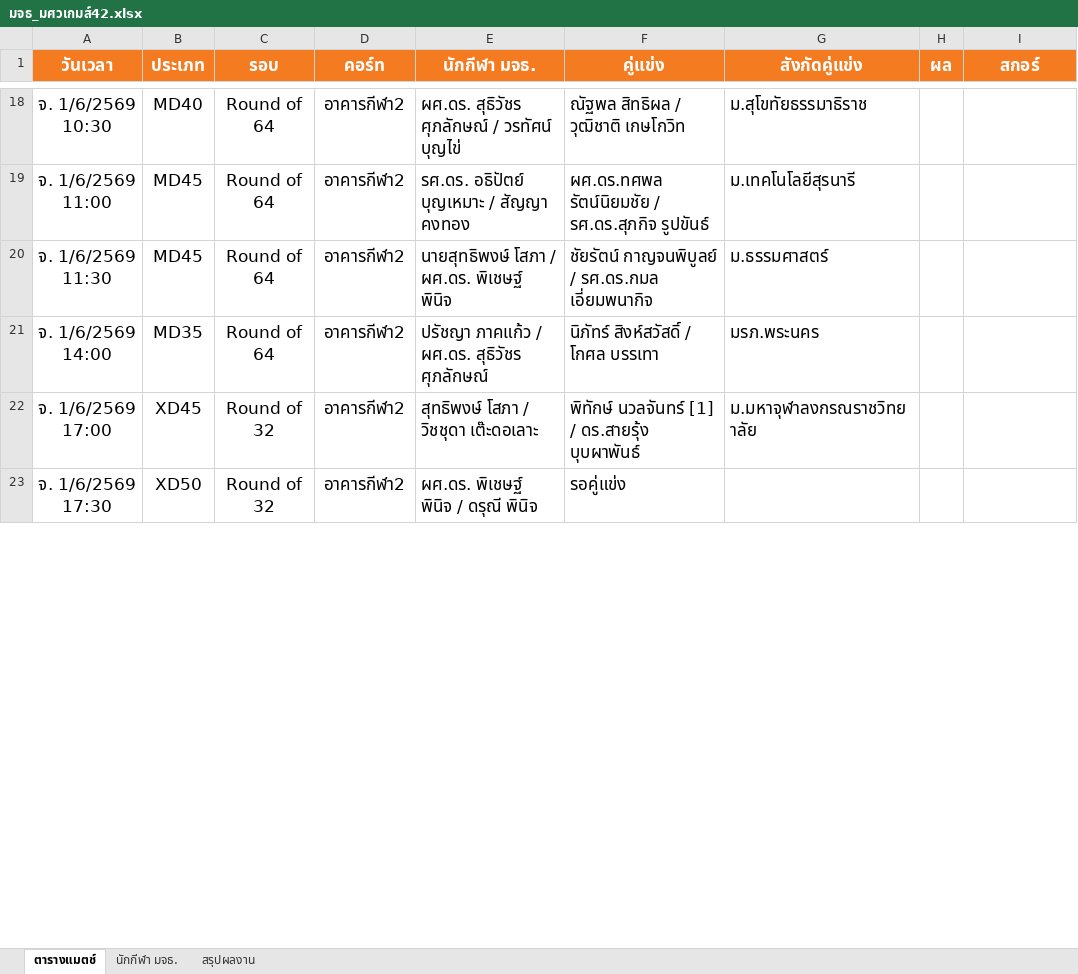
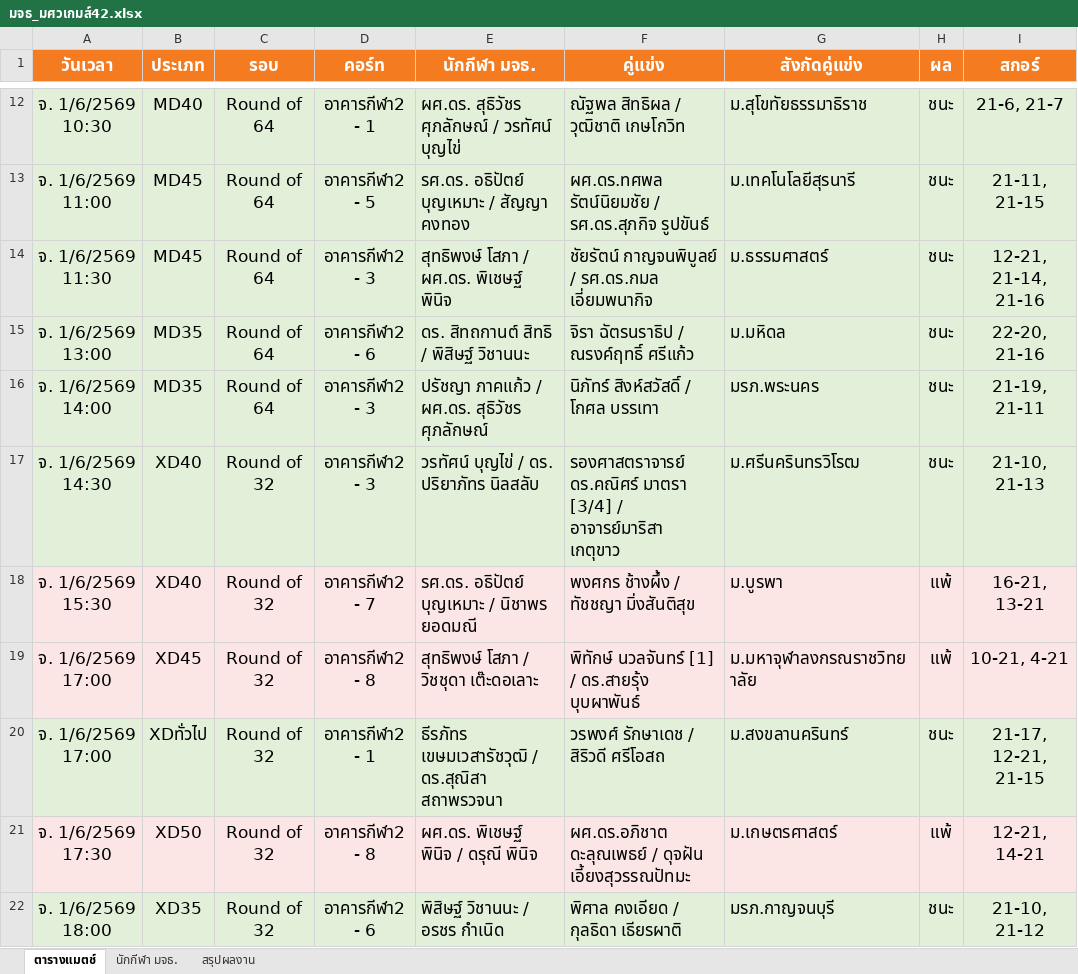
Before and after one commit to tayakorn221/kmutt-swu-games-42, an Excel workbook: มจธ_มศวเกมส์42.xlsx, sheet ตารางแมตช์, drawn as a sheet; only a part is shown, gaps mark what is left out; values as stored, in another font and other column widths than the file's, no borders; addresses are those after the commit; the diff covers the shown part only; the diff names each change by its address in the sheet, - before the commit and + after, or states it on an @@ line.

```diff
--- a/มจธ_มศวเกมส์42.xlsx (sheet ตารางแมตช์)
+++ b/มจธ_มศวเกมส์42.xlsx (sheet ตารางแมตช์)
-A12:I14 fill: none
+A12:I14 fill: #E2F0D9
-D12 (คอร์ท): อาคารกีฬา2
+D12 (คอร์ท): อาคารกีฬา2 - 1
-H12:H14 (ผล): (empty)
+H12:H14 (ผล): ชนะ
-I12 (สกอร์): (empty)
+I12 (สกอร์): 21-6, 21-7
-D13 (คอร์ท): อาคารกีฬา2
+D13 (คอร์ท): อาคารกีฬา2 - 5
-I13 (สกอร์): (empty)
+I13 (สกอร์): 21-11, 21-15
-D14 (คอร์ท): อาคารกีฬา2
+D14 (คอร์ท): อาคารกีฬา2 - 3
-E14 (นักกีฬา มจธ.): นายสุทธิพงษ์ โสภา / ผศ.ดร. พิเชษฐ์ พินิจ
+E14 (นักกีฬา มจธ.): สุทธิพงษ์ โสภา / ผศ.ดร. พิเชษฐ์ พินิจ
-I14 (สกอร์): (empty)
+I14 (สกอร์): 12-21, 21-14, 21-16
+row 15: จ. 1/6/2569 13:00 | MD35 | Round of 64 | อาคารกีฬา2 - 6 | ดร. สิทถกานต์ สิทธิ / พิสิษฐ์ วิชานนะ | จิรา ฉัตรนราธิป / ณรงค์ฤทธิ์ ศรีแก้ว | ม.มหิดล | ชนะ | 22-20, 21-16
-A16:I16 fill: none
+A16:I16 fill: #E2F0D9
-D16 (คอร์ท): อาคารกีฬา2
+D16 (คอร์ท): อาคารกีฬา2 - 3
-H16 (ผล): (empty)
+H16 (ผล): ชนะ
-I16 (สกอร์): (empty)
+I16 (สกอร์): 21-19, 21-11
+row 17: จ. 1/6/2569 14:30 | XD40 | Round of 32 | อาคารกีฬา2 - 3 | วรทัศน์ บุญไข่ / ดร. ปริยาภัทร นิลสลับ | รองศาสตราจารย์ ดร.คณิศร์ มาตรา [3/4] / อาจารย์มาริสา เกตุขาว | ม.ศรีนครินทรวิโรฒ | ชนะ | 21-10, 21-13
+row 18: จ. 1/6/2569 15:30 | XD40 | Round of 32 | อาคารกีฬา2 - 7 | รศ.ดร. อธิปัตย์ บุญเหมาะ / นิชาพร ยอดมณี | พงศกร ช้างผึ้ง / ทัชชญา มิ่งสันติสุข | ม.บูรพา | แพ้ | 16-21, 13-21
-A19:I19 fill: none
+A19:I19 fill: #FBE5E5
-D19 (คอร์ท): อาคารกีฬา2
+D19 (คอร์ท): อาคารกีฬา2 - 8
-H19 (ผล): (empty)
+H19 (ผล): แพ้
-I19 (สกอร์): (empty)
+I19 (สกอร์): 10-21, 4-21
+row 20: จ. 1/6/2569 17:00 | XDทั่วไป | Round of 32 | อาคารกีฬา2 - 1 | ธีรภัทร เขษมเวสารัชวุฒิ / ดร.สุณิสา สถาพรวจนา | วรพงศ์ รักษาเดช / สิริวดี ศรีโอสถ | ม.สงขลานครินทร์ | ชนะ | 21-17, 12-21, 21-15
-A21:I21 fill: none
+A21:I21 fill: #FBE5E5
-D21 (คอร์ท): อาคารกีฬา2
+D21 (คอร์ท): อาคารกีฬา2 - 8
-F21 (คู่แข่ง): รอคู่แข่ง
+F21 (คู่แข่ง): ผศ.ดร.อภิชาต ดะลุณเพธย์ / ดุจฝัน เอี้ยงสุวรรณปัทมะ
-G21 (สังกัดคู่แข่ง): (empty)
+G21 (สังกัดคู่แข่ง): ม.เกษตรศาสตร์
-H21 (ผล): (empty)
+H21 (ผล): แพ้
-I21 (สกอร์): (empty)
+I21 (สกอร์): 12-21, 14-21
+row 22: จ. 1/6/2569 18:00 | XD35 | Round of 32 | อาคารกีฬา2 - 6 | พิสิษฐ์ วิชานนะ / อรชร กำเนิด | พิศาล คงเอียด / กุลธิดา เธียรผาติ | มรภ.กาญจนบุรี | ชนะ | 21-10, 21-12
```
Also changed, not shown: 13 added rows, 14 removed rows, 41 edited cells and cell formats elsewhere in this sheet, sheet สรุปผลงาน, sheet นักกีฬา มจธ., 4 other files.
